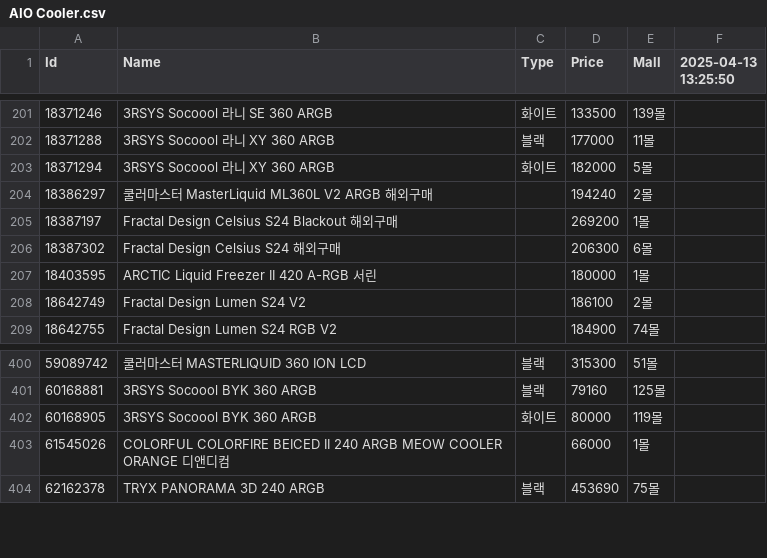
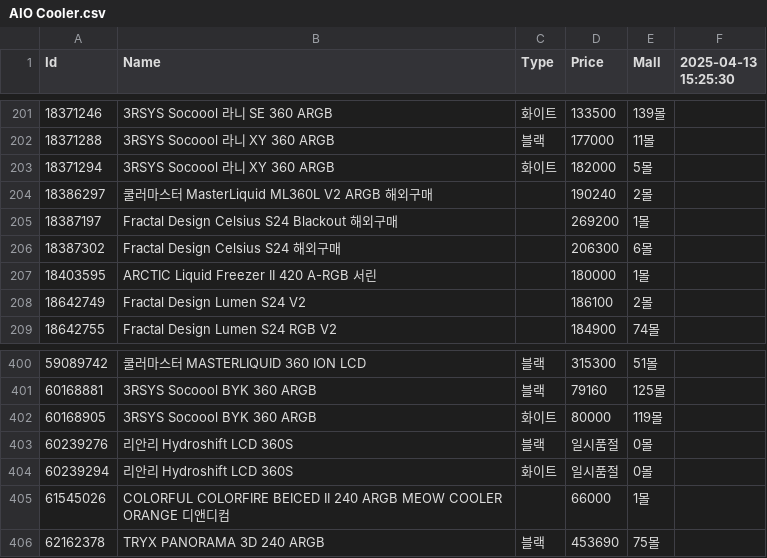
Before and after one commit to SSSSSSSSSSSSSSSSSSSSSSSSSSSSSSSSSSSSSun/Danawa-Crawler, a CSV file: crawl_data/AIO Cooler.csv, drawn as a sheet; only a part is shown, gaps mark what is left out; the diff names each change by its address in the sheet, - before the commit and + after, or states it on an @@ line.

Commit message:
Bot - Auto Crawl | 2025-04-13 15:39:42

```diff
--- a/crawl_data/AIO Cooler.csv
+++ b/crawl_data/AIO Cooler.csv
-F1: 2025-04-13 13:25:50
+F1: 2025-04-13 15:25:30
-D204 (Price): 194240
+D204 (Price): 190240
+row 403: 60239276 | 리안리 Hydroshift LCD 360S | 블랙 | 일시품절 | 0몰
+row 404: 60239294 | 리안리 Hydroshift LCD 360S | 화이트 | 일시품절 | 0몰
```
Also changed, not shown: crawl_data/Air Cooler.csv, crawl_data/CPU.csv, 7 other files.
